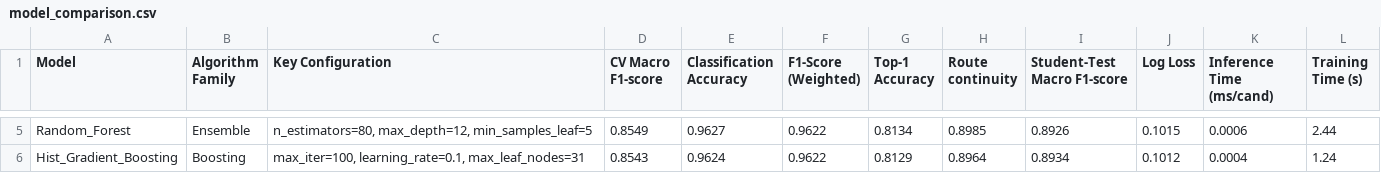
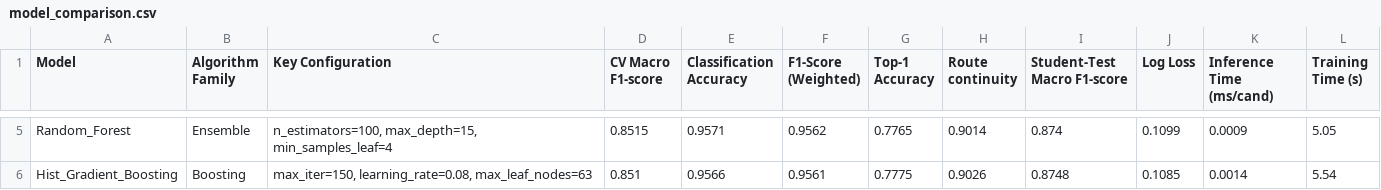
Before and after one commit to shashankmp666/PathSnap-ML-Hackathon, a CSV file: results/tables/model_comparison.csv, drawn as a sheet; only a part is shown, gaps mark what is left out; the diff covers the shown part only; the diff names each change by its address in the sheet, - before the commit and + after, or states it on an @@ line.

```diff
--- a/results/tables/model_comparison.csv
+++ b/results/tables/model_comparison.csv
-C5 (Key Configuration): n_estimators=80, max_depth=12, min_samples_leaf=5
+C5 (Key Configuration): n_estimators=100, max_depth=15, min_samples_leaf=4
-D5 (CV Macro F1-score): 0.8549
+D5 (CV Macro F1-score): 0.8515
-E5 (Classification Accuracy): 0.9627
+E5 (Classification Accuracy): 0.9571
-F5 (F1-Score (Weighted)): 0.9622
+F5 (F1-Score (Weighted)): 0.9562
-G5 (Top-1 Accuracy): 0.8134
+G5 (Top-1 Accuracy): 0.7765
-H5 (Route continuity): 0.8985
+H5 (Route continuity): 0.9014
-I5 (Student-Test Macro F1-score): 0.8926
+I5 (Student-Test Macro F1-score): 0.874
-J5 (Log Loss): 0.1015
+J5 (Log Loss): 0.1099
-K5 (Inference Time (ms/cand)): 0.0006
+K5 (Inference Time (ms/cand)): 0.0009
-L5 (Training Time (s)): 2.44
+L5 (Training Time (s)): 5.05
-C6 (Key Configuration): max_iter=100, learning_rate=0.1, max_leaf_nodes=31
+C6 (Key Configuration): max_iter=150, learning_rate=0.08, max_leaf_nodes=63
-D6 (CV Macro F1-score): 0.8543
+D6 (CV Macro F1-score): 0.851
-E6 (Classification Accuracy): 0.9624
+E6 (Classification Accuracy): 0.9566
-F6 (F1-Score (Weighted)): 0.9622
+F6 (F1-Score (Weighted)): 0.9561
-G6 (Top-1 Accuracy): 0.8129
+G6 (Top-1 Accuracy): 0.7775
-H6 (Route continuity): 0.8964
+H6 (Route continuity): 0.9026
-I6 (Student-Test Macro F1-score): 0.8934
+I6 (Student-Test Macro F1-score): 0.8748
-J6 (Log Loss): 0.1012
+J6 (Log Loss): 0.1085
-K6 (Inference Time (ms/cand)): 0.0004
+K6 (Inference Time (ms/cand)): 0.0014
-L6 (Training Time (s)): 1.24
+L6 (Training Time (s)): 5.54
```
Also changed, not shown: 28 edited cells elsewhere in this file, artifacts/student_test_candidate_stats.csv, artifacts/train_candidate_stats.csv, 28 other files.
